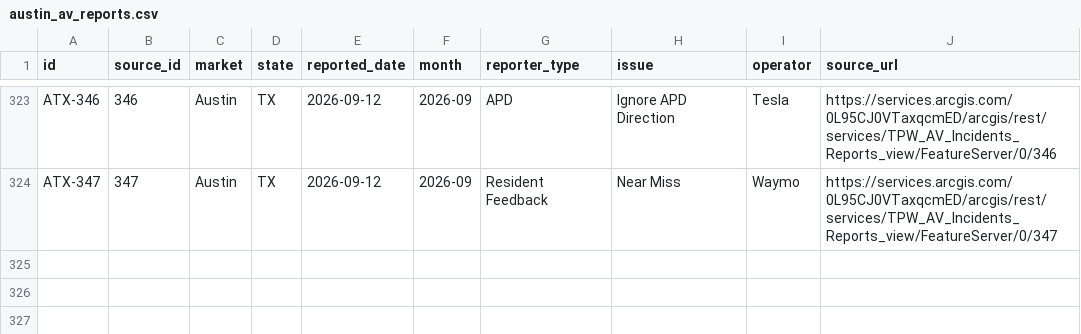
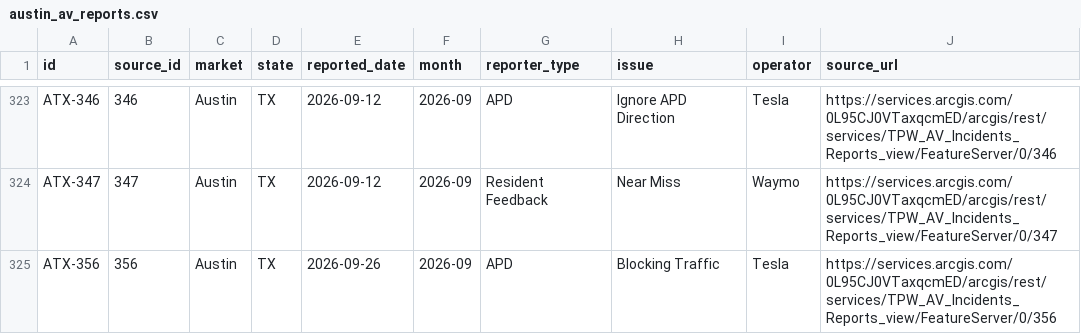
Before and after one commit to av-observatory/av-observatory-web, a CSV file: public/data/austin_av_reports.csv, drawn as a sheet; only a part is shown, gaps mark what is left out; the diff names each change by its address in the sheet, - before the commit and + after, or states it on an @@ line.

```diff
--- a/public/data/austin_av_reports.csv
+++ b/public/data/austin_av_reports.csv
+row 325: ATX-356 | 356 | Austin | TX | 2026-09-26 | 2026-09 | APD | Blocking Traffic | Tesla | https://services.arcgis.com/0L95CJ0VTaxqcmED/arcgis/rest/services/TPW_AV_Incidents_Reports_view/FeatureServer/0/356
```
Also changed, not shown: public/data/av_311_complaints.csv, public/data/av_311_complaints_monthly.csv, 3 other files.
